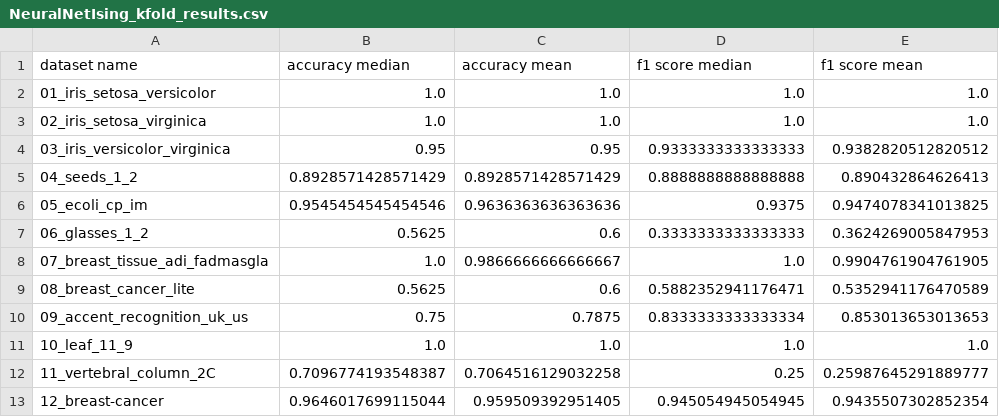
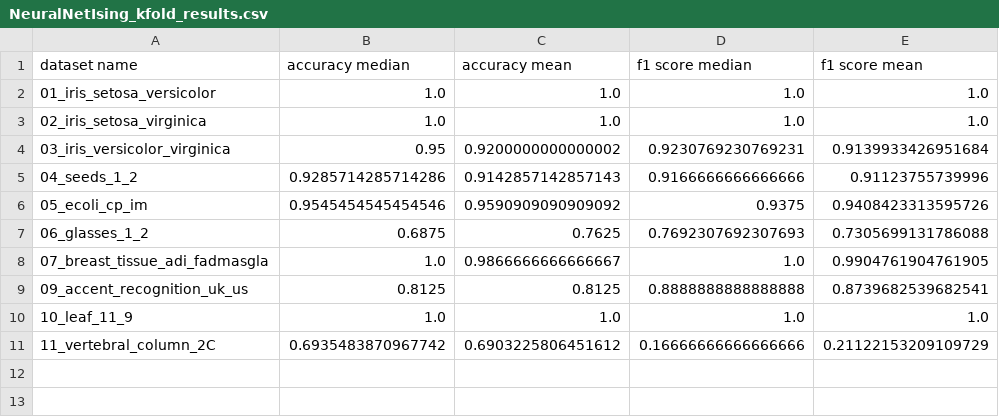
Before and after one commit to Mattew1717/QuantumAnnealingLearningModel, a CSV file: NeuralNetIsing_kfold_results.csv, drawn as a sheet.

```diff
--- a/NeuralNetIsing_kfold_results.csv
+++ b/NeuralNetIsing_kfold_results.csv
@@ -3,11 +3,9 @@ dataset name,accuracy median,accuracy mean,f1 score median,f1 score mean
 02_iris_setosa_virginica,1.0,1.0,1.0,1.0
-03_iris_versicolor_virginica,0.95,0.95,0.9333333333333333,0.9382820512820512
-04_seeds_1_2,0.8928571428571429,0.8928571428571429,0.8888888888888888,0.890432864626413
-05_ecoli_cp_im,0.9545454545454546,0.9636363636363636,0.9375,0.9474078341013825
-06_glasses_1_2,0.5625,0.6,0.3333333333333333,0.3624269005847953
+03_iris_versicolor_virginica,0.95,0.9200000000000002,0.9230769230769231,0.9139933426951684
+04_seeds_1_2,0.9285714285714286,0.9142857142857143,0.9166666666666666,0.91123755739996
+05_ecoli_cp_im,0.9545454545454546,0.9590909090909092,0.9375,0.9408423313595726
+06_glasses_1_2,0.6875,0.7625,0.7692307692307693,0.7305699131786088
 07_breast_tissue_adi_fadmasgla,1.0,0.9866666666666667,1.0,0.9904761904761905
-08_breast_cancer_lite,0.5625,0.6,0.5882352941176471,0.5352941176470589
-09_accent_recognition_uk_us,0.75,0.7875,0.8333333333333334,0.853013653013653
+09_accent_recognition_uk_us,0.8125,0.8125,0.8888888888888888,0.8739682539682541
 10_leaf_11_9,1.0,1.0,1.0,1.0
-11_vertebral_column_2C,0.7096774193548387,0.7064516129032258,0.25,0.25987645291889777
-12_breast-cancer,0.9646017699115044,0.959509392951405,0.945054945054945,0.9435507302852354
+11_vertebral_column_2C,0.6935483870967742,0.6903225806451612,0.16666666666666666,0.21122153209109729
```
Also changed, not shown: 21 other files.
